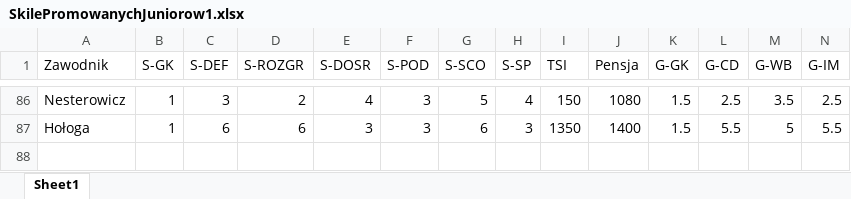
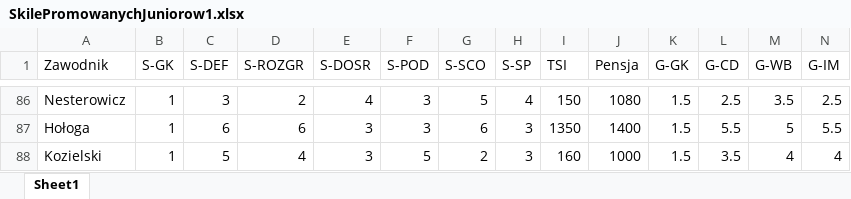
Before and after one commit to razor-blue/Hattrick_Scrapper, an Excel workbook: src/data/SkilePromowanychJuniorow1.xlsx, sheet Sheet1, drawn as a sheet; only a part is shown, gaps mark what is left out; values as stored, in another font and other column widths than the file's, no borders; conditional formats not drawn; rows hold the shown columns only; the diff names each change by its address in the sheet, - before the commit and + after, or states it on an @@ line.

```diff
--- a/src/data/SkilePromowanychJuniorow1.xlsx (sheet Sheet1)
+++ b/src/data/SkilePromowanychJuniorow1.xlsx (sheet Sheet1)
+row 88: Kozielski | 1 | 5 | 4 | 3 | 5 | 2 | 3 | 160 | 1000 | 1.5 | 3.5 | 4 | 4
```
Also changed, not shown: 8 other files.
